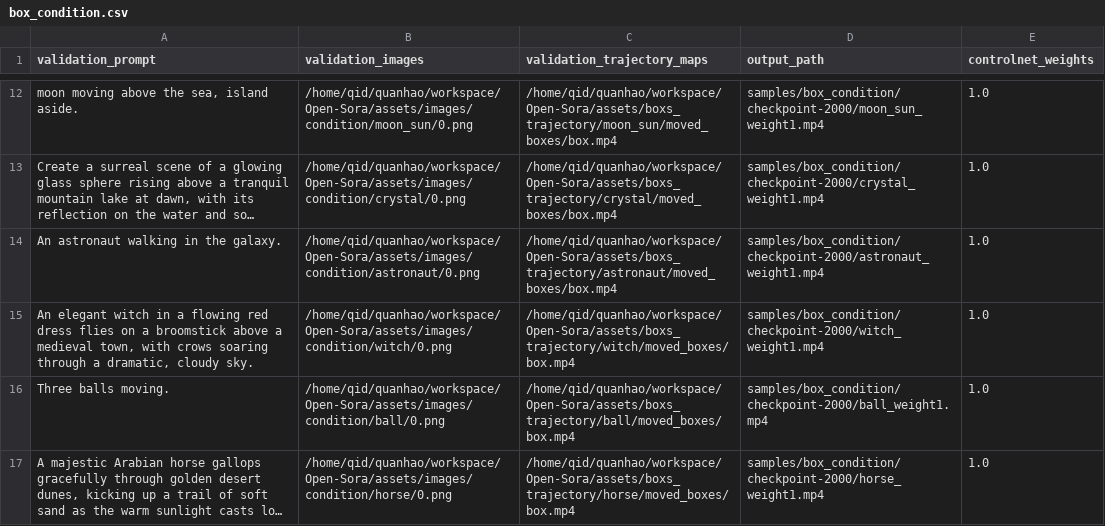
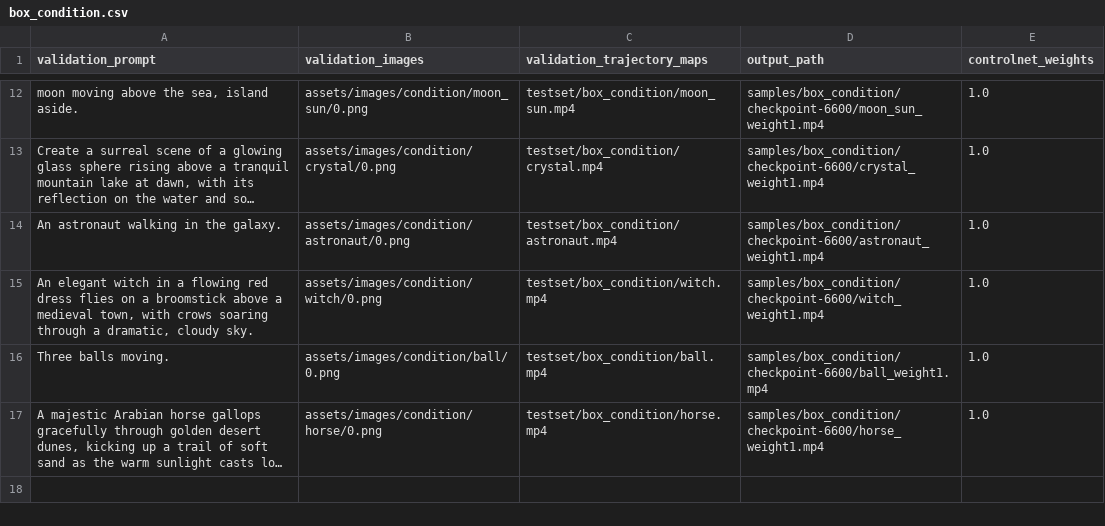
Before and after one commit to JonathanLi19/finetrainers, a CSV file: training/cogvideox/validation_args/box_condition.csv, drawn as a sheet; only a part is shown, gaps mark what is left out; long unchanged cells end in …; the diff covers the shown part only; the diff names each change by its address in the sheet, - before the commit and + after, or states it on an @@ line.

Commit message:
[quanhao] update validation benchmark

```diff
--- a/training/cogvideox/validation_args/box_condition.csv
+++ b/training/cogvideox/validation_args/box_condition.csv
-B12 (validation_images): /home/qid/quanhao/workspace/Open-Sora/assets/images/condition/moon_sun/0.png
+B12 (validation_images): assets/images/condition/moon_sun/0.png
-C12 (validation_trajectory_maps): /home/qid/quanhao/workspace/Open-Sora/assets/boxs_trajectory/moon_sun/moved_boxes/box.mp4
+C12 (validation_trajectory_maps): testset/box_condition/moon_sun.mp4
-D12 (output_path): samples/box_condition/checkpoint-2000/moon_sun_weight1.mp4
+D12 (output_path): samples/box_condition/checkpoint-6600/moon_sun_weight1.mp4
-B13 (validation_images): /home/qid/quanhao/workspace/Open-Sora/assets/images/condition/crystal/0.png
+B13 (validation_images): assets/images/condition/crystal/0.png
-C13 (validation_trajectory_maps): /home/qid/quanhao/workspace/Open-Sora/assets/boxs_trajectory/crystal/moved_boxes/box.mp4
+C13 (validation_trajectory_maps): testset/box_condition/crystal.mp4
-D13 (output_path): samples/box_condition/checkpoint-2000/crystal_weight1.mp4
+D13 (output_path): samples/box_condition/checkpoint-6600/crystal_weight1.mp4
-B14 (validation_images): /home/qid/quanhao/workspace/Open-Sora/assets/images/condition/astronaut/0.png
+B14 (validation_images): assets/images/condition/astronaut/0.png
-C14 (validation_trajectory_maps): /home/qid/quanhao/workspace/Open-Sora/assets/boxs_trajectory/astronaut/moved_boxes/box.mp4
+C14 (validation_trajectory_maps): testset/box_condition/astronaut.mp4
-D14 (output_path): samples/box_condition/checkpoint-2000/astronaut_weight1.mp4
+D14 (output_path): samples/box_condition/checkpoint-6600/astronaut_weight1.mp4
-B15 (validation_images): /home/qid/quanhao/workspace/Open-Sora/assets/images/condition/witch/0.png
+B15 (validation_images): assets/images/condition/witch/0.png
-C15 (validation_trajectory_maps): /home/qid/quanhao/workspace/Open-Sora/assets/boxs_trajectory/witch/moved_boxes/box.mp4
+C15 (validation_trajectory_maps): testset/box_condition/witch.mp4
-D15 (output_path): samples/box_condition/checkpoint-2000/witch_weight1.mp4
+D15 (output_path): samples/box_condition/checkpoint-6600/witch_weight1.mp4
-B16 (validation_images): /home/qid/quanhao/workspace/Open-Sora/assets/images/condition/ball/0.png
+B16 (validation_images): assets/images/condition/ball/0.png
-C16 (validation_trajectory_maps): /home/qid/quanhao/workspace/Open-Sora/assets/boxs_trajectory/ball/moved_boxes/box.mp4
+C16 (validation_trajectory_maps): testset/box_condition/ball.mp4
-D16 (output_path): samples/box_condition/checkpoint-2000/ball_weight1.mp4
+D16 (output_path): samples/box_condition/checkpoint-6600/ball_weight1.mp4
-B17 (validation_images): /home/qid/quanhao/workspace/Open-Sora/assets/images/condition/horse/0.png
+B17 (validation_images): assets/images/condition/horse/0.png
-C17 (validation_trajectory_maps): /home/qid/quanhao/workspace/Open-Sora/assets/boxs_trajectory/horse/moved_boxes/box.mp4
+C17 (validation_trajectory_maps): testset/box_condition/horse.mp4
-D17 (output_path): samples/box_condition/checkpoint-2000/horse_weight1.mp4
+D17 (output_path): samples/box_condition/checkpoint-6600/horse_weight1.mp4
```
Also changed, not shown: 30 edited cells elsewhere in this file, 16 other files.
